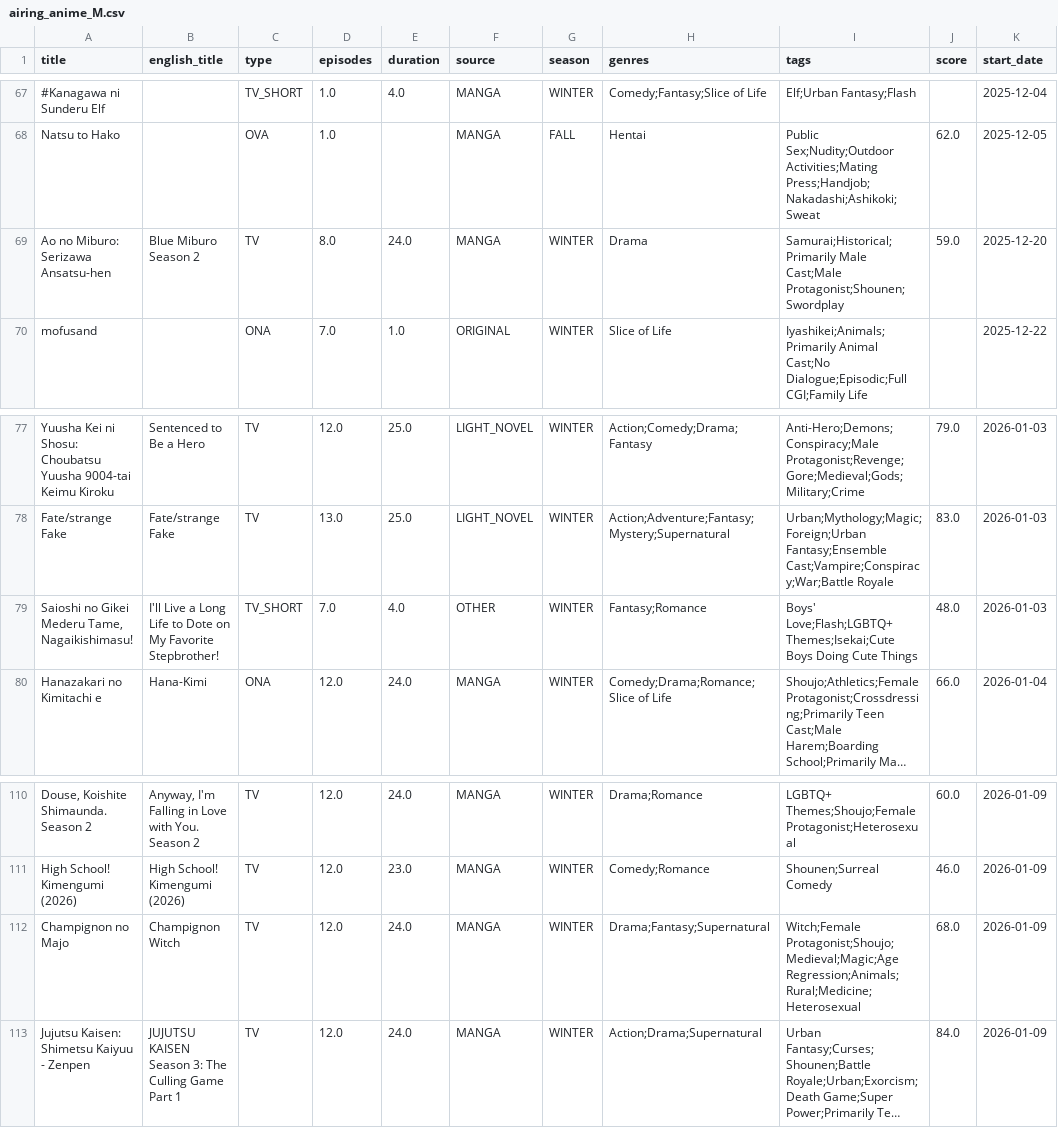
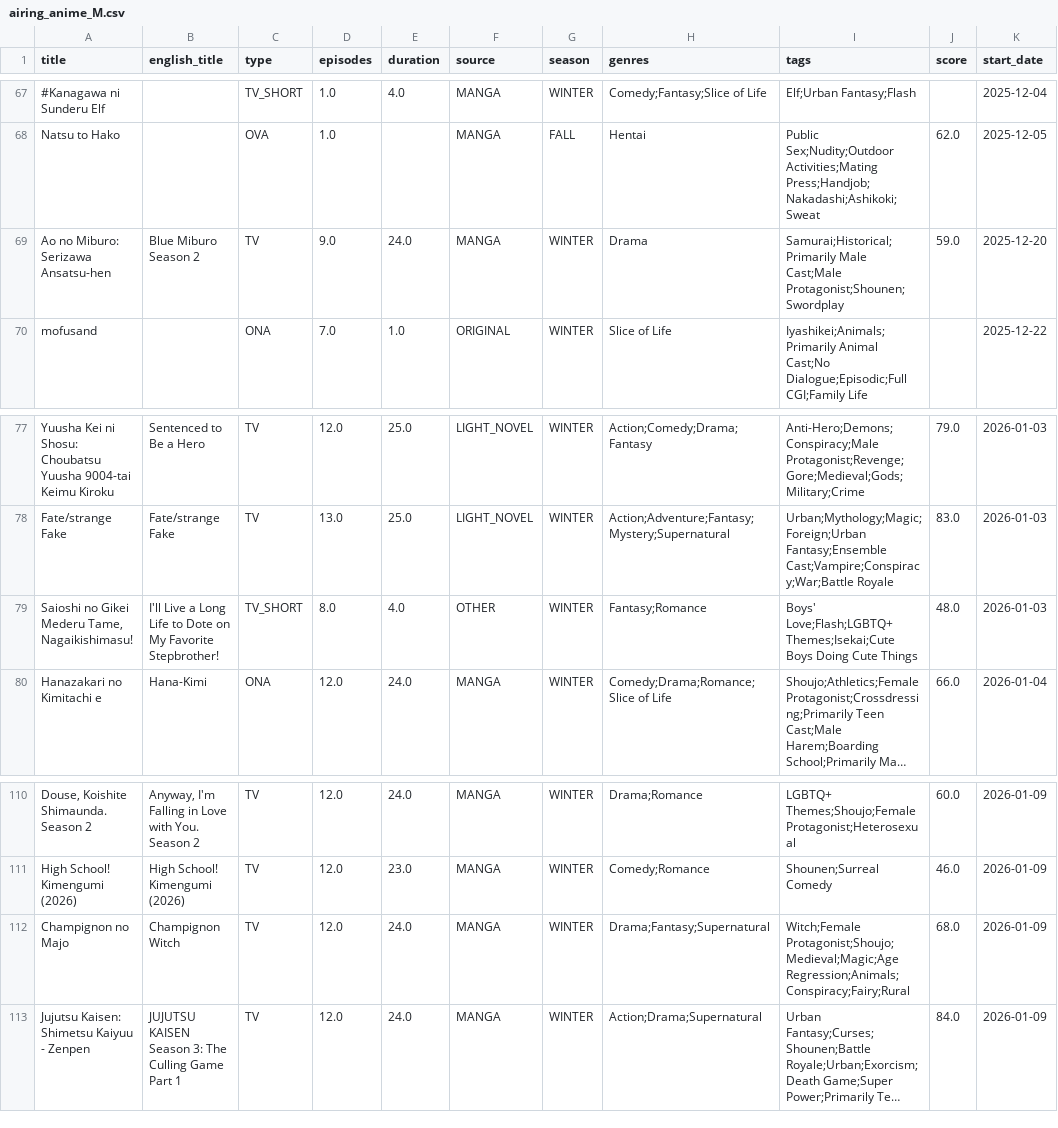
Before and after one commit to Andres-pixel35/Anime-dashboard, a CSV file: data/modified/airing_anime_M.csv, drawn as a sheet; only a part is shown, gaps mark what is left out; long unchanged cells end in …; the diff covers the shown part only; the diff names each change by its address in the sheet, - before the commit and + after, or states it on an @@ line.

```diff
--- a/data/modified/airing_anime_M.csv
+++ b/data/modified/airing_anime_M.csv
-D69 (episodes): 8.0
+D69 (episodes): 9.0
-D79 (episodes): 7.0
+D79 (episodes): 8.0
-I112 (tags): Witch;Female Protagonist;Shoujo;Medieval;Magic;Age Regression;Animals;Rural;Medicine;Heterosexual
+I112 (tags): Witch;Female Protagonist;Shoujo;Medieval;Magic;Age Regression;Animals;Conspiracy;Fairy;Rural
```
Also changed, not shown: 1 added row, 2 moved rows and 17 edited cells elsewhere in this file, data/original/airing_anime.csv, 1 other file.
